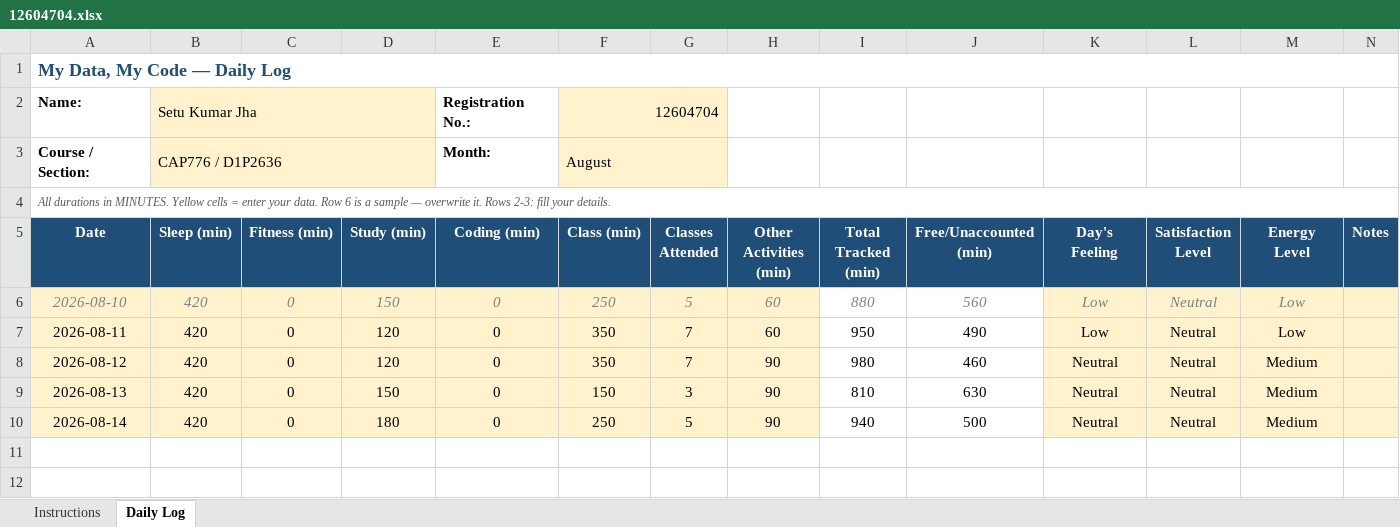
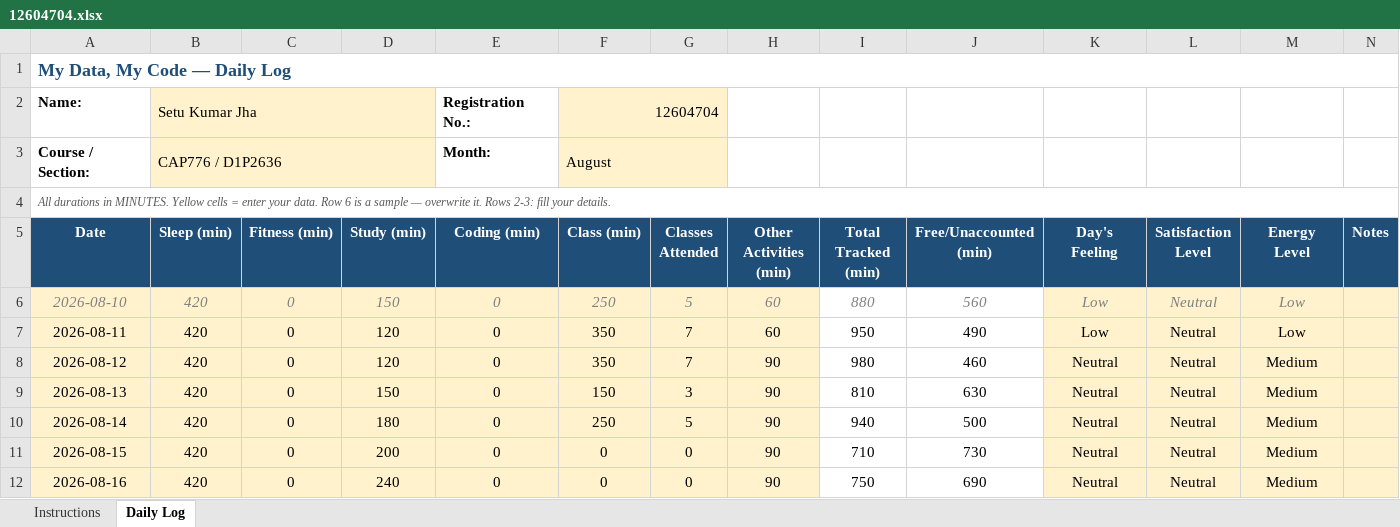
Before and after one commit to SetuKumarJha/CAP776, an Excel workbook: 12604704.xlsx, sheet Daily Log, drawn as a sheet; values as stored, in another font and other column widths than the file's, no borders; conditional formats not drawn; the diff names each change by its address in the sheet, - before the commit and + after, or states it on an @@ line.

Commit message:
Updated daily activity

```diff
--- a/12604704.xlsx (sheet Daily Log)
+++ b/12604704.xlsx (sheet Daily Log)
+row 11: 2026-08-15 | 420 | 0 | 200 | 0 | 0 | 0 | 90 | 710 | 730 | Neutral | Neutral | Medium
+row 12: 2026-08-16 | 420 | 0 | 240 | 0 | 0 | 0 | 90 | 750 | 690 | Neutral | Neutral | Medium
```
